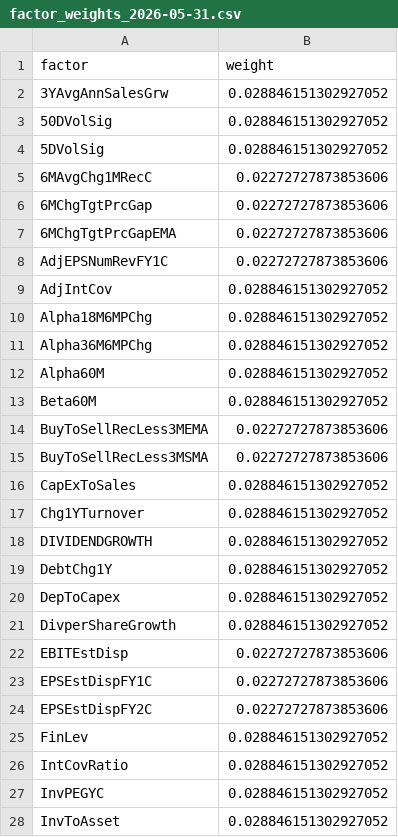
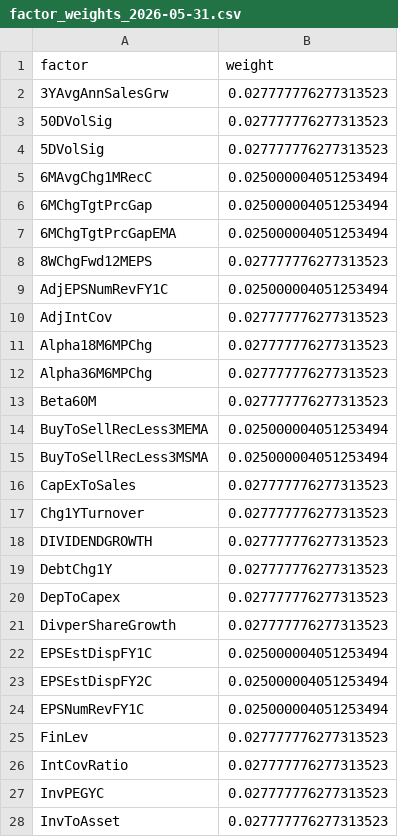
Before and after one commit to urhero/bok, a CSV file: output/mp_weight_history/factor_weights_2026-05-31.csv, drawn as a sheet; only a part is shown; the diff covers the shown part only.

```diff
--- a/output/mp_weight_history/factor_weights_2026-05-31.csv
+++ b/output/mp_weight_history/factor_weights_2026-05-31.csv
@@ -1,28 +1,28 @@
 factor,weight
-3YAvgAnnSalesGrw,0.028846151302927052
-50DVolSig,0.028846151302927052
-5DVolSig,0.028846151302927052
-6MAvgChg1MRecC,0.02272727873853606
-6MChgTgtPrcGap,0.02272727873853606
-6MChgTgtPrcGapEMA,0.02272727873853606
-AdjEPSNumRevFY1C,0.02272727873853606
-AdjIntCov,0.028846151302927052
-Alpha18M6MPChg,0.028846151302927052
-Alpha36M6MPChg,0.028846151302927052
-Alpha60M,0.028846151302927052
-Beta60M,0.028846151302927052
-BuyToSellRecLess3MEMA,0.02272727873853606
-BuyToSellRecLess3MSMA,0.02272727873853606
-CapExToSales,0.028846151302927052
-Chg1YTurnover,0.028846151302927052
-DIVIDENDGROWTH,0.028846151302927052
-DebtChg1Y,0.028846151302927052
-DepToCapex,0.028846151302927052
-DivperShareGrowth,0.028846151302927052
-EBITEstDisp,0.02272727873853606
-EPSEstDispFY1C,0.02272727873853606
-EPSEstDispFY2C,0.02272727873853606
-FinLev,0.028846151302927052
-IntCovRatio,0.028846151302927052
-InvPEGYC,0.028846151302927052
-InvToAsset,0.028846151302927052
+3YAvgAnnSalesGrw,0.027777776277313523
+50DVolSig,0.027777776277313523
+5DVolSig,0.027777776277313523
+6MAvgChg1MRecC,0.025000004051253494
+6MChgTgtPrcGap,0.025000004051253494
+6MChgTgtPrcGapEMA,0.025000004051253494
+8WChgFwd12MEPS,0.027777776277313523
+AdjEPSNumRevFY1C,0.025000004051253494
+AdjIntCov,0.027777776277313523
+Alpha18M6MPChg,0.027777776277313523
+Alpha36M6MPChg,0.027777776277313523
+Beta60M,0.027777776277313523
+BuyToSellRecLess3MEMA,0.025000004051253494
+BuyToSellRecLess3MSMA,0.025000004051253494
+CapExToSales,0.027777776277313523
+Chg1YTurnover,0.027777776277313523
+DIVIDENDGROWTH,0.027777776277313523
+DebtChg1Y,0.027777776277313523
+DepToCapex,0.027777776277313523
+DivperShareGrowth,0.027777776277313523
+EPSEstDispFY1C,0.025000004051253494
+EPSEstDispFY2C,0.025000004051253494
+EPSNumRevFY1C,0.025000004051253494
+FinLev,0.027777776277313523
+IntCovRatio,0.027777776277313523
+InvPEGYC,0.027777776277313523
+InvToAsset,0.027777776277313523
```
Also changed, not shown: 1 added row, 1 removed row and 9 edited cells elsewhere in this file, output/meta_data.csv, output/meta_data_test_test_data.csv, 17 other files.
